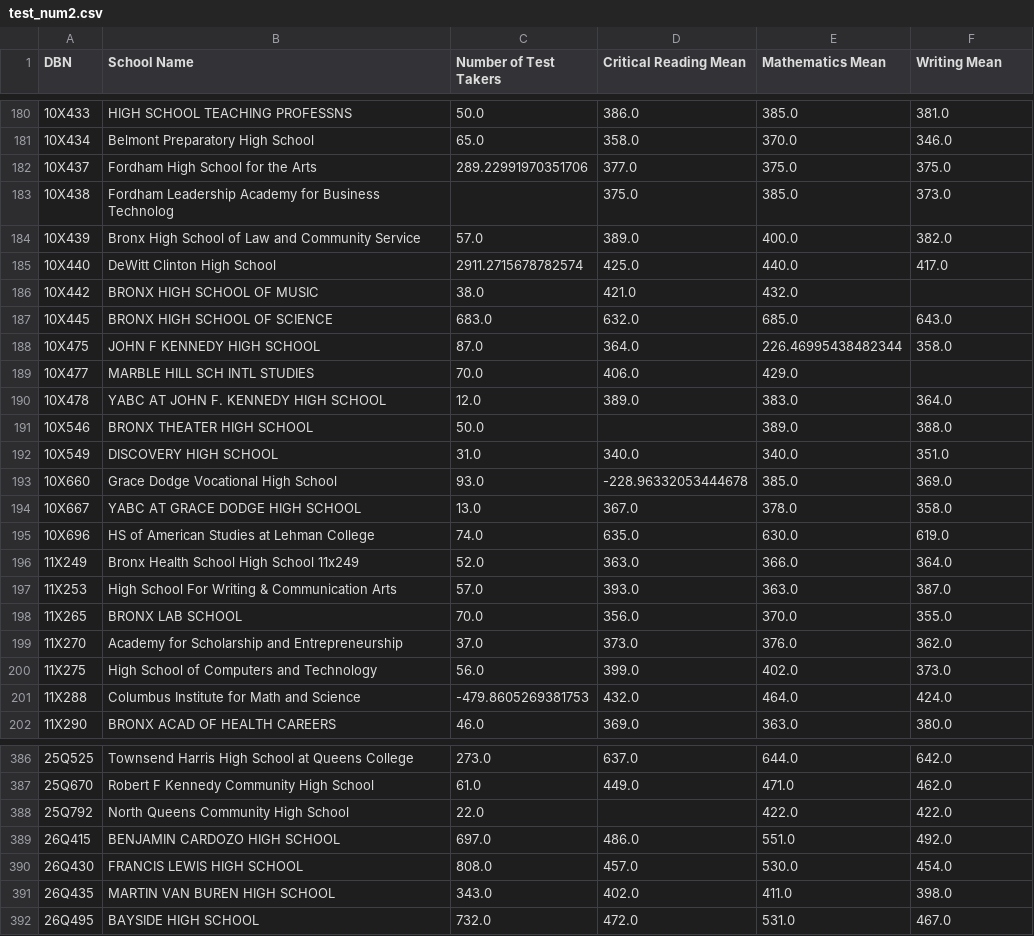
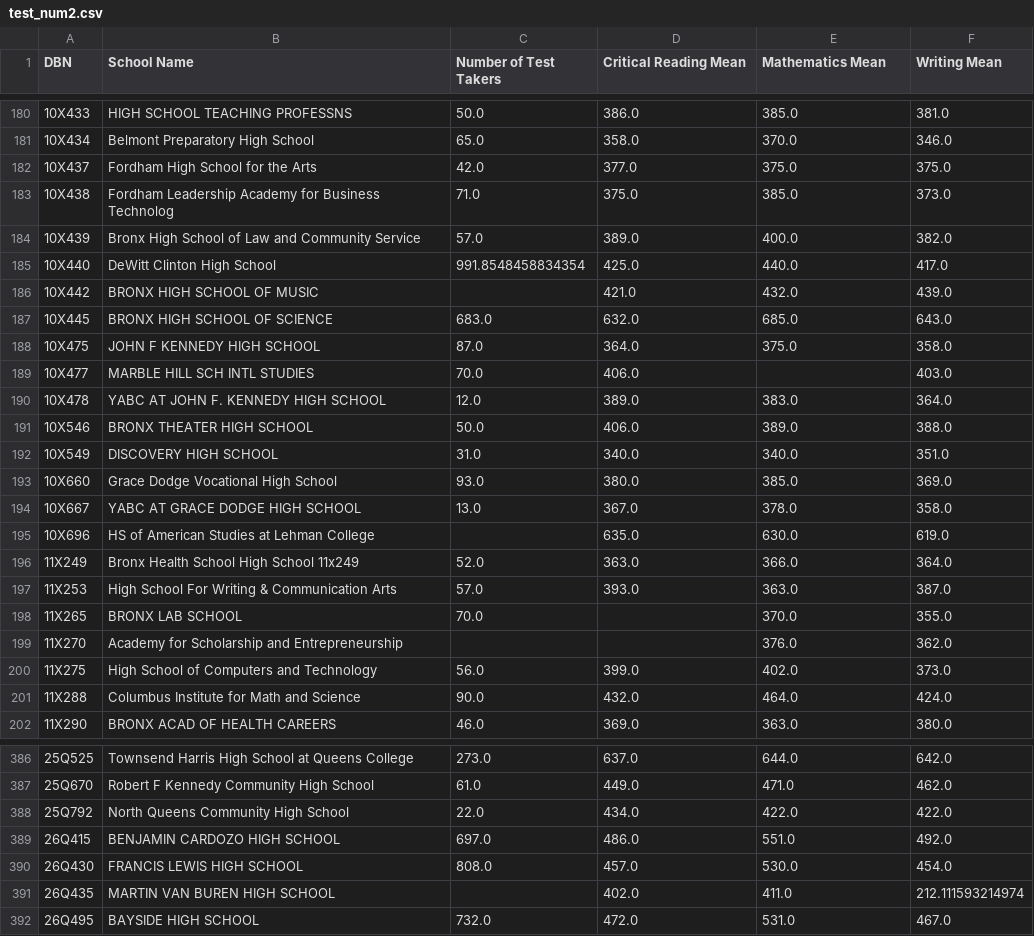
Before and after one commit to yangfan2001/Data-Quality, a CSV file: test_num2.csv, drawn as a sheet; only a part is shown, gaps mark what is left out; the diff covers the shown part only.

```diff
--- a/test_num2.csv
+++ b/test_num2.csv
@@ -181,22 +181,22 @@ DBN,School Name,Number of Test Takers,Critical Reading Mean,Mathematics Mean,Wri
 10X434,Belmont Preparatory High School ,65.0,358.0,370.0,346.0
-10X437,Fordham High School for the Arts ,289.22991970351706,377.0,375.0,375.0
-10X438,Fordham Leadership Academy for Business Technolog ,,375.0,385.0,373.0
+10X437,Fordham High School for the Arts ,42.0,377.0,375.0,375.0
+10X438,Fordham Leadership Academy for Business Technolog ,71.0,375.0,385.0,373.0
 10X439,Bronx High School of Law and Community Service ,57.0,389.0,400.0,382.0
-10X440,DeWitt Clinton High School ,2911.2715678782574,425.0,440.0,417.0
-10X442,BRONX HIGH SCHOOL OF MUSIC ,38.0,421.0,432.0,
+10X440,DeWitt Clinton High School ,991.8548458834354,425.0,440.0,417.0
+10X442,BRONX HIGH SCHOOL OF MUSIC ,,421.0,432.0,439.0
 10X445,BRONX HIGH SCHOOL OF SCIENCE ,683.0,632.0,685.0,643.0
-10X475,JOHN F KENNEDY HIGH SCHOOL ,87.0,364.0,226.46995438482344,358.0
-10X477,MARBLE HILL SCH INTL STUDIES ,70.0,406.0,429.0,
+10X475,JOHN F KENNEDY HIGH SCHOOL ,87.0,364.0,375.0,358.0
+10X477,MARBLE HILL SCH INTL STUDIES ,70.0,406.0,,403.0
 10X478,YABC AT JOHN F. KENNEDY HIGH SCHOOL ,12.0,389.0,383.0,364.0
-10X546,BRONX THEATER HIGH SCHOOL ,50.0,,389.0,388.0
+10X546,BRONX THEATER HIGH SCHOOL ,50.0,406.0,389.0,388.0
 10X549,DISCOVERY HIGH SCHOOL ,31.0,340.0,340.0,351.0
-10X660,Grace Dodge Vocational High School ,93.0,-228.96332053444678,385.0,369.0
+10X660,Grace Dodge Vocational High School ,93.0,380.0,385.0,369.0
 10X667,YABC AT GRACE DODGE HIGH SCHOOL ,13.0,367.0,378.0,358.0
-10X696,HS of American Studies at Lehman College ,74.0,635.0,630.0,619.0
+10X696,HS of American Studies at Lehman College ,,635.0,630.0,619.0
 11X249,Bronx Health School High School 11x249 ,52.0,363.0,366.0,364.0
 11X253,High School For Writing & Communication Arts ,57.0,393.0,363.0,387.0
-11X265,BRONX LAB SCHOOL ,70.0,356.0,370.0,355.0
-11X270,Academy for Scholarship and Entrepreneurship ,37.0,373.0,376.0,362.0
+11X265,BRONX LAB SCHOOL ,70.0,,370.0,355.0
+11X270,Academy for Scholarship and Entrepreneurship ,,,376.0,362.0
 11X275,High School of Computers and Technology ,56.0,399.0,402.0,373.0
-11X288,Columbus Institute for Math and Science ,-479.8605269381753,432.0,464.0,424.0
+11X288,Columbus Institute for Math and Science ,90.0,432.0,464.0,424.0
 11X290,BRONX ACAD OF HEALTH CAREERS ,46.0,369.0,363.0,380.0
@@ -387,6 +387,6 @@ DBN,School Name,Number of Test Takers,Critical Reading Mean,Mathematics Mean,Wri
 25Q670,Robert F Kennedy Community High School ,61.0,449.0,471.0,462.0
-25Q792,North Queens Community High School ,22.0,,422.0,422.0
+25Q792,North Queens Community High School ,22.0,434.0,422.0,422.0
 26Q415,BENJAMIN CARDOZO HIGH SCHOOL ,697.0,486.0,551.0,492.0
 26Q430,FRANCIS LEWIS HIGH SCHOOL ,808.0,457.0,530.0,454.0
-26Q435,MARTIN VAN BUREN HIGH SCHOOL ,343.0,402.0,411.0,398.0
+26Q435,MARTIN VAN BUREN HIGH SCHOOL ,,402.0,411.0,212.111593214974
 26Q495,BAYSIDE HIGH SCHOOL ,732.0,472.0,531.0,467.0
```
Also changed, not shown: 162 edited cells elsewhere in this file, test_num1.csv, test_num1_tracker.csv, 6 other files.
